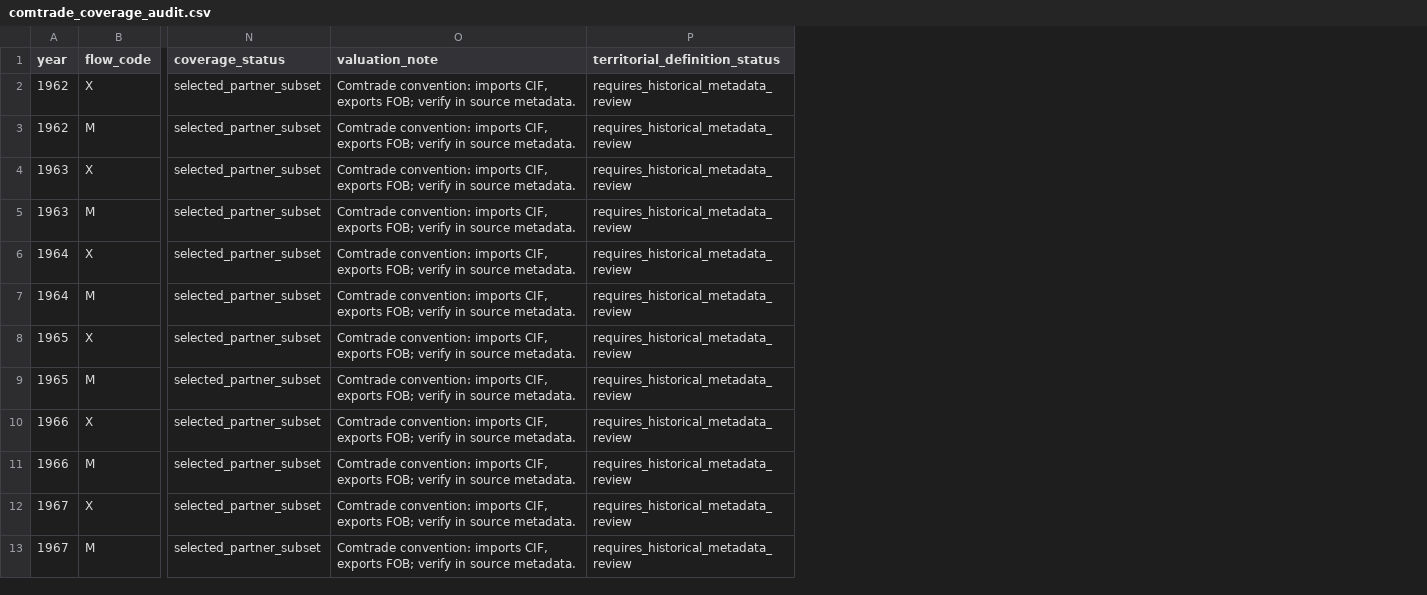
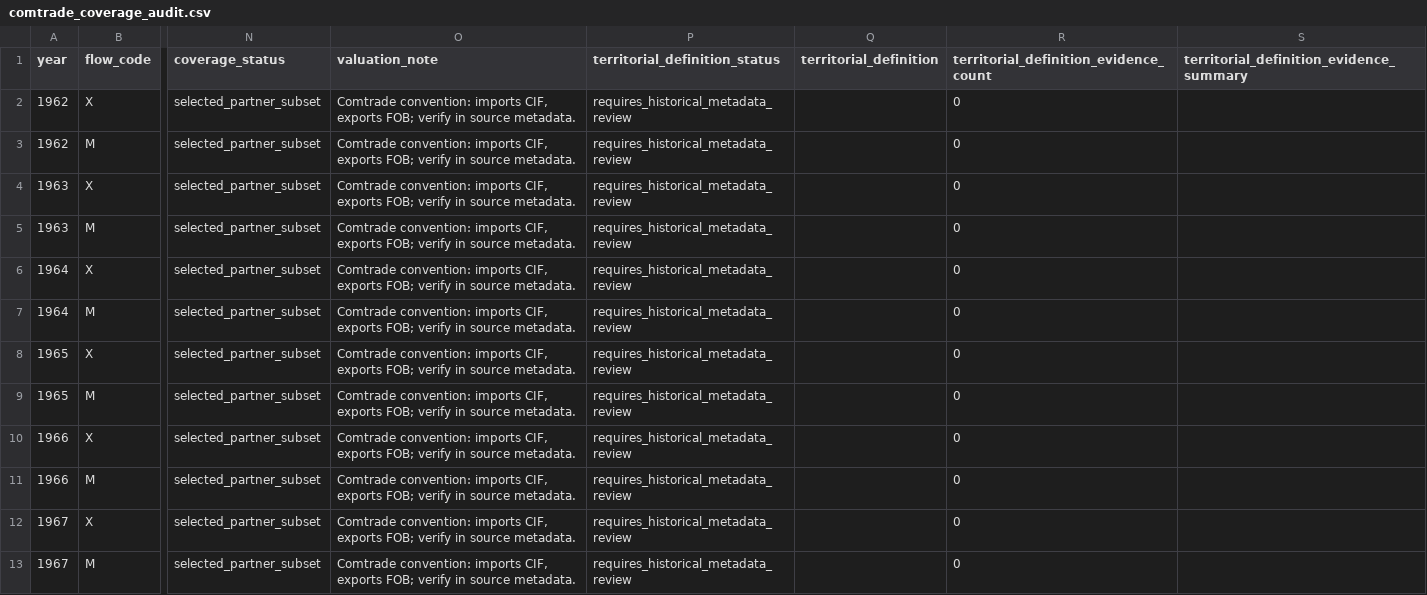
Before and after one commit to DiogoRibeiro7/portugal-external-growth-1960-1973, a CSV file: results/diagnostics/comtrade_coverage/comtrade_coverage_audit.csv, drawn as a sheet; only a part is shown, gaps mark what is left out; the diff names each change by its address in the sheet, - before the commit and + after, or states it on an @@ line.

Commit message:
fix(results): clarify coverage residuals

```diff
--- a/results/diagnostics/comtrade_coverage/comtrade_coverage_audit.csv
+++ b/results/diagnostics/comtrade_coverage/comtrade_coverage_audit.csv
+column Q (territorial_definition), empty
+column R, rows 1-13: territorial_definition_evidence_count | 0 | 0 | 0 | 0 | 0 | 0 | 0 | 0 | 0 | 0 | 0 | 0
+column S, row 1: territorial_definition_evidence_summary
```
Also changed, not shown: results/live/preliminary_trade_group_shares.csv, results/manifests/bootstrap_manifest.csv, 23 other files.
